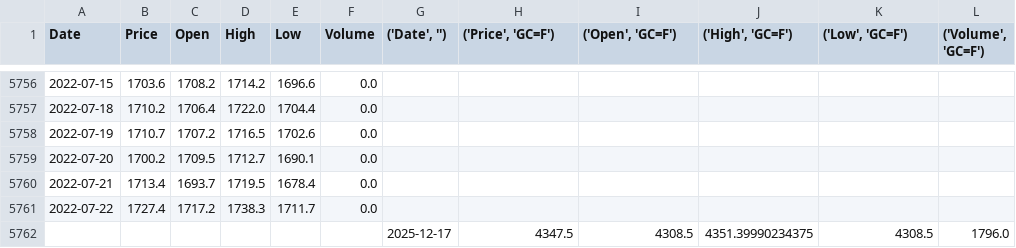
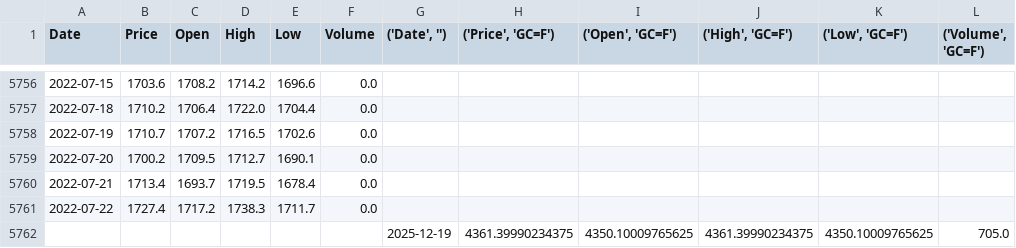
Before and after one commit to ashishsrs01/Gold-Price-predictor, a CSV file: gold_data_2000_2025.csv, drawn as a sheet; only a part is shown, gaps mark what is left out; removed rows and columns are numbered as before the commit, all else as after; the diff names each change by its address in the sheet, - before the commit and + after, or states it on an @@ line.

```diff
--- a/gold_data_2000_2025.csv
+++ b/gold_data_2000_2025.csv
-row 5762:  |  |  |  |  |  | 2025-12-17 | 4347.5 | 4308.5 | 4351.39990234375 | 4308.5 | 1796.0
+row 5762:  |  |  |  |  |  | 2025-12-19 | 4361.39990234375 | 4350.10009765625 | 4361.39990234375 | 4350.10009765625 | 705.0
```
Also changed, not shown: 1 other file.
